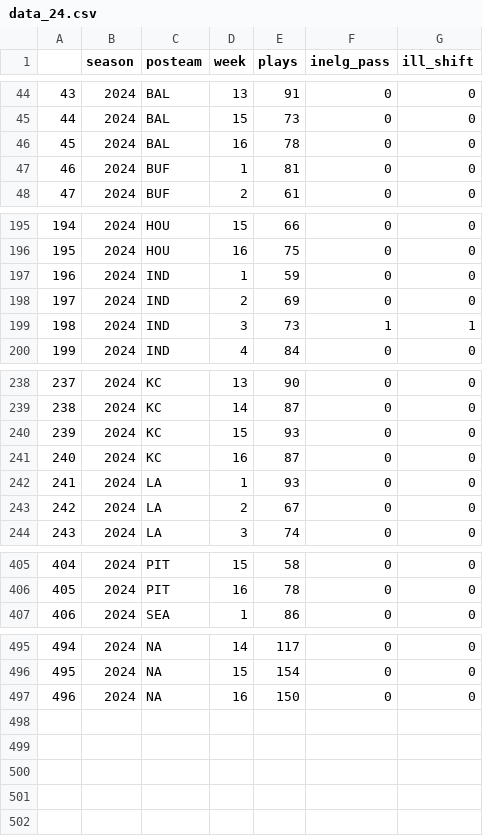
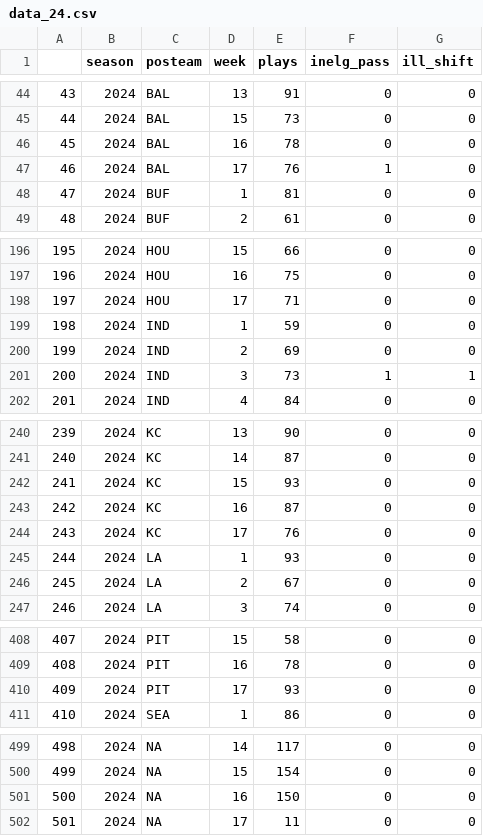
Before and after one commit to Doug-Analytics/Weekly-Shiny-App, a CSV file: data_24.csv, drawn as a sheet; only a part is shown, gaps mark what is left out; addresses are those after the commit; the diff names each change by its address in the sheet, - before the commit and + after, or states it on an @@ line.

```diff
--- a/data_24.csv
+++ b/data_24.csv
+row 47: 46 | 2024 | BAL | 17 | 76 | 1 | 0
@@ column A renumbered between rows 48 and 501 @@
+row 198: 197 | 2024 | HOU | 17 | 71 | 0 | 0
+row 244: 243 | 2024 | KC | 17 | 76 | 0 | 0
+row 410: 409 | 2024 | PIT | 17 | 93 | 0 | 0
+row 502: 501 | 2024 | NA | 17 | 11 | 0 | 0
```
Also changed, not shown: 6 other files.
